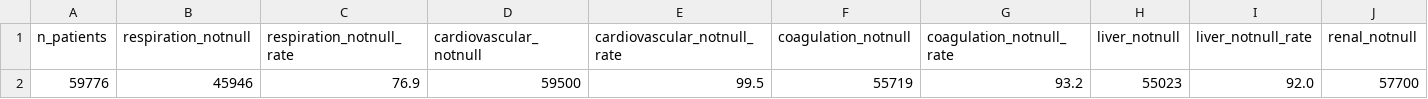
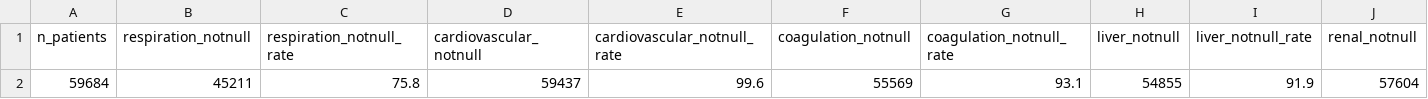
Before and after one commit to takapion/OneICU_profile_paper, a CSV file: data/oneicu_sofa.csv, drawn as a sheet; only a part is shown; removed rows and columns are numbered as before the commit, all else as after; rows hold the shown columns only; the diff names each change by its address in the sheet, - before the commit and + after, or states it on an @@ line.

Commit message:
Takahiro create sample patient figure

```diff
--- a/data/oneicu_sofa.csv
+++ b/data/oneicu_sofa.csv
-row 2: 59776 | 45946 | 76.9 | 59500 | 99.5 | 55719 | 93.2 | 55023 | 92.0 | 57700
+row 2: 59684 | 45211 | 75.8 | 59437 | 99.6 | 55569 | 93.1 | 54855 | 91.9 | 57604
```
Also changed, not shown: 13 other files.
